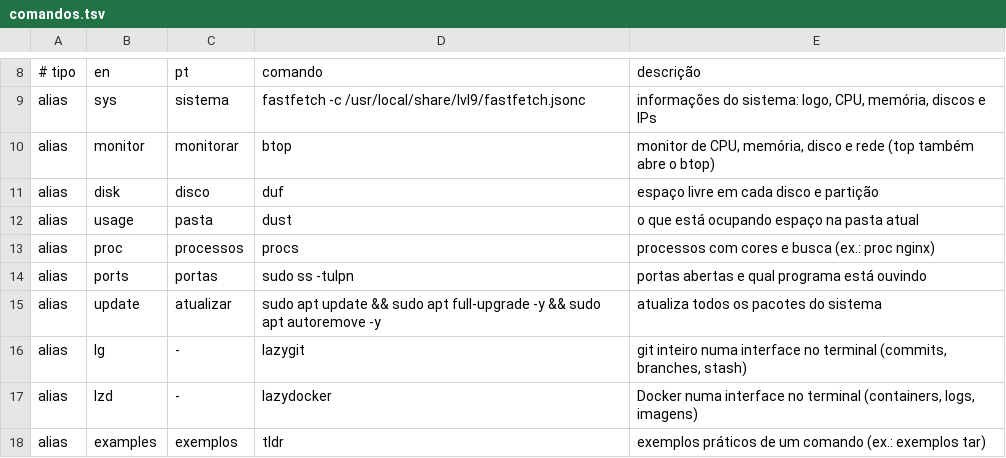
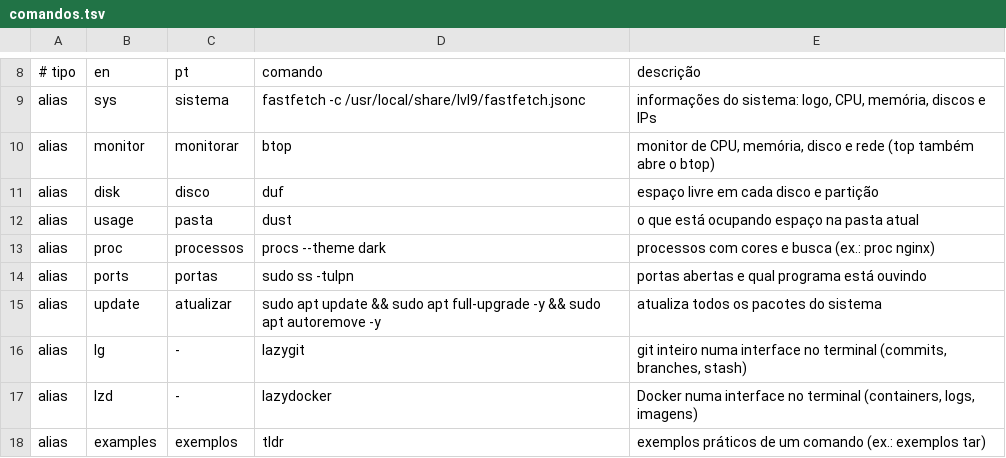
Before and after one commit to 9LEVEL/lvl9, a TSV file: config/bash/comandos.tsv, drawn as a sheet; only a part is shown, gaps mark what is left out.

```diff
--- a/config/bash/comandos.tsv
+++ b/config/bash/comandos.tsv
@@ -12,3 +12,3 @@ alias	disk	disco	duf	espaço livre em cada disco e partição
 alias	usage	pasta	dust	o que está ocupando espaço na pasta atual
-alias	proc	processos	procs	processos com cores e busca (ex.: proc nginx)
+alias	proc	processos	procs --theme dark	processos com cores e busca (ex.: proc nginx)
 alias	ports	portas	sudo ss -tulpn	portas abertas e qual programa está ouvindo
```
Also changed, not shown: 9 other files.
